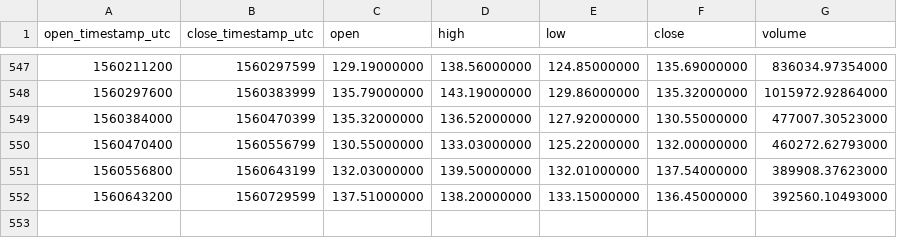
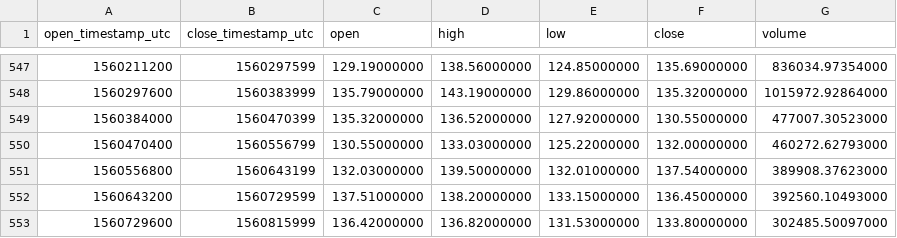
Before and after one commit to cryptobigbro/binance-LTCUSDT, a CSV file: binance-LTCUSDT-1d.csv, drawn as a sheet; only a part is shown, gaps mark what is left out.

Commit message:
Update OHLCV data.

```diff
--- a/binance-LTCUSDT-1d.csv
+++ b/binance-LTCUSDT-1d.csv
@@ -552 +552,2 @@ open_timestamp_utc,close_timestamp_utc,open,high,low,close,volume
 1560643200,1560729599,137.51000000,138.20000000,133.15000000,136.45000000,392560.10493000
+1560729600,1560815999,136.42000000,136.82000000,131.53000000,133.80000000,302485.50097000
```
Also changed, not shown: 1 other file.
